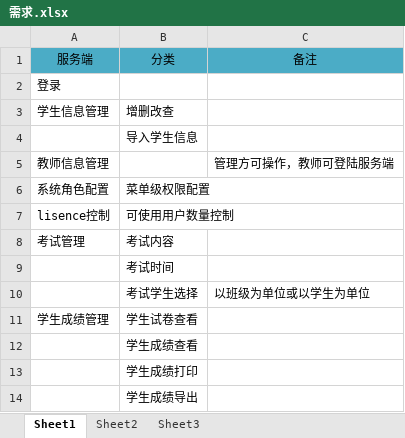
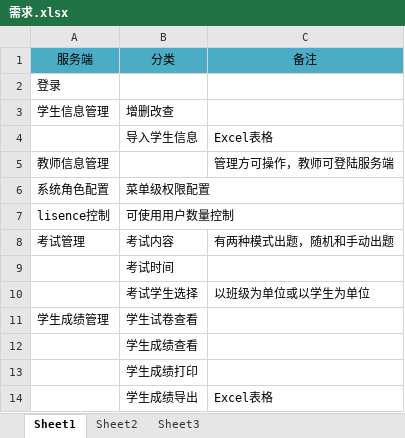
Before and after one commit to panguclick/VirtualTeachCarola, an Excel workbook: 需求.xlsx, sheet Sheet1, drawn as a sheet; values as stored, in another font and other column widths than the file's, no borders; the diff names each change by its address in the sheet, - before the commit and + after, or states it on an @@ line.

```diff
--- a/需求.xlsx (sheet Sheet1)
+++ b/需求.xlsx (sheet Sheet1)
-C4: (empty)
+C4: Excel表格
-C8: (empty)
+C8: 有两种模式出题，随机和手动出题
-C14: (empty)
+C14: Excel表格
```
Also changed, not shown: 4 other files.
